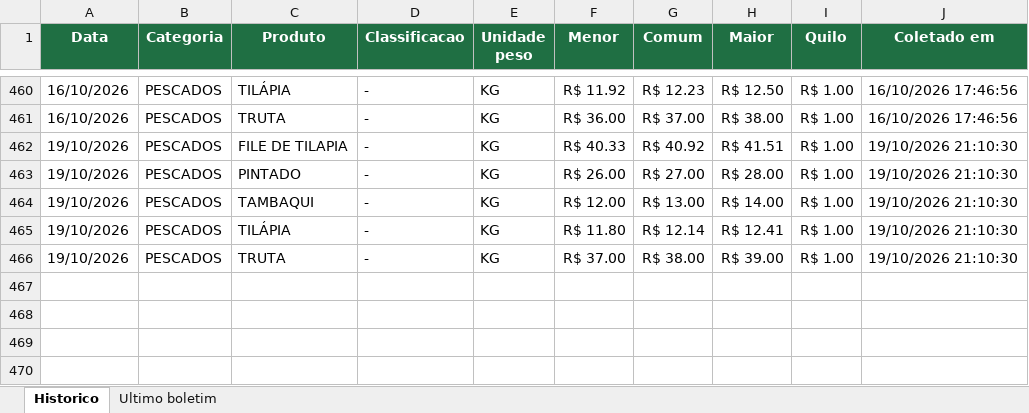
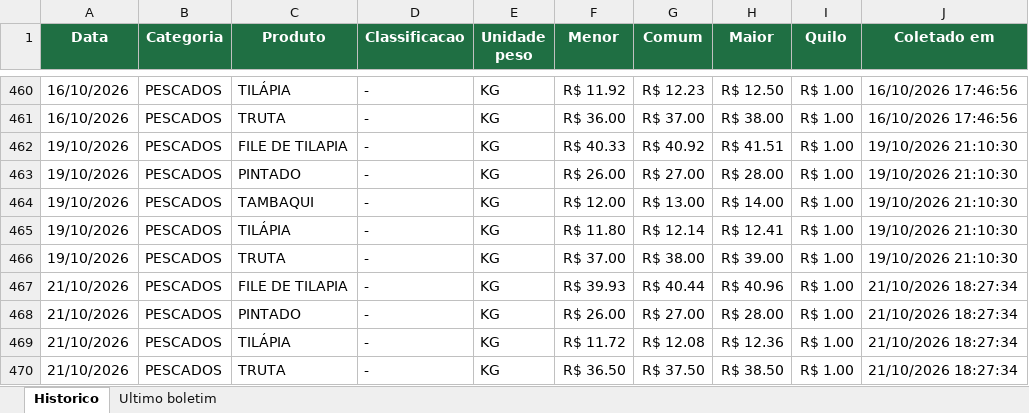
Before and after one commit to tbrena/robo-ceagesp, an Excel workbook: dados/cotacoes_pescado.xlsx, sheet Historico, drawn as a sheet; only a part is shown, gaps mark what is left out; values as stored, in another font and other column widths than the file's, no borders; the diff names each change by its address in the sheet, - before the commit and + after, or states it on an @@ line.

```diff
--- a/dados/cotacoes_pescado.xlsx (sheet Historico)
+++ b/dados/cotacoes_pescado.xlsx (sheet Historico)
+row 467: 21/10/2026 | PESCADOS | FILE DE TILAPIA | - | KG | R$ 39.93 | R$ 40.44 | R$ 40.96 | R$ 1.00 | 21/10/2026 18:27:34
+row 468: 21/10/2026 | PESCADOS | PINTADO | - | KG | R$ 26.00 | R$ 27.00 | R$ 28.00 | R$ 1.00 | 21/10/2026 18:27:34
+row 469: 21/10/2026 | PESCADOS | TILÁPIA | - | KG | R$ 11.72 | R$ 12.08 | R$ 12.36 | R$ 1.00 | 21/10/2026 18:27:34
+row 470: 21/10/2026 | PESCADOS | TRUTA | - | KG | R$ 36.50 | R$ 37.50 | R$ 38.50 | R$ 1.00 | 21/10/2026 18:27:34
```
Also changed, not shown: sheet Ultimo boletim, 14 other files.
